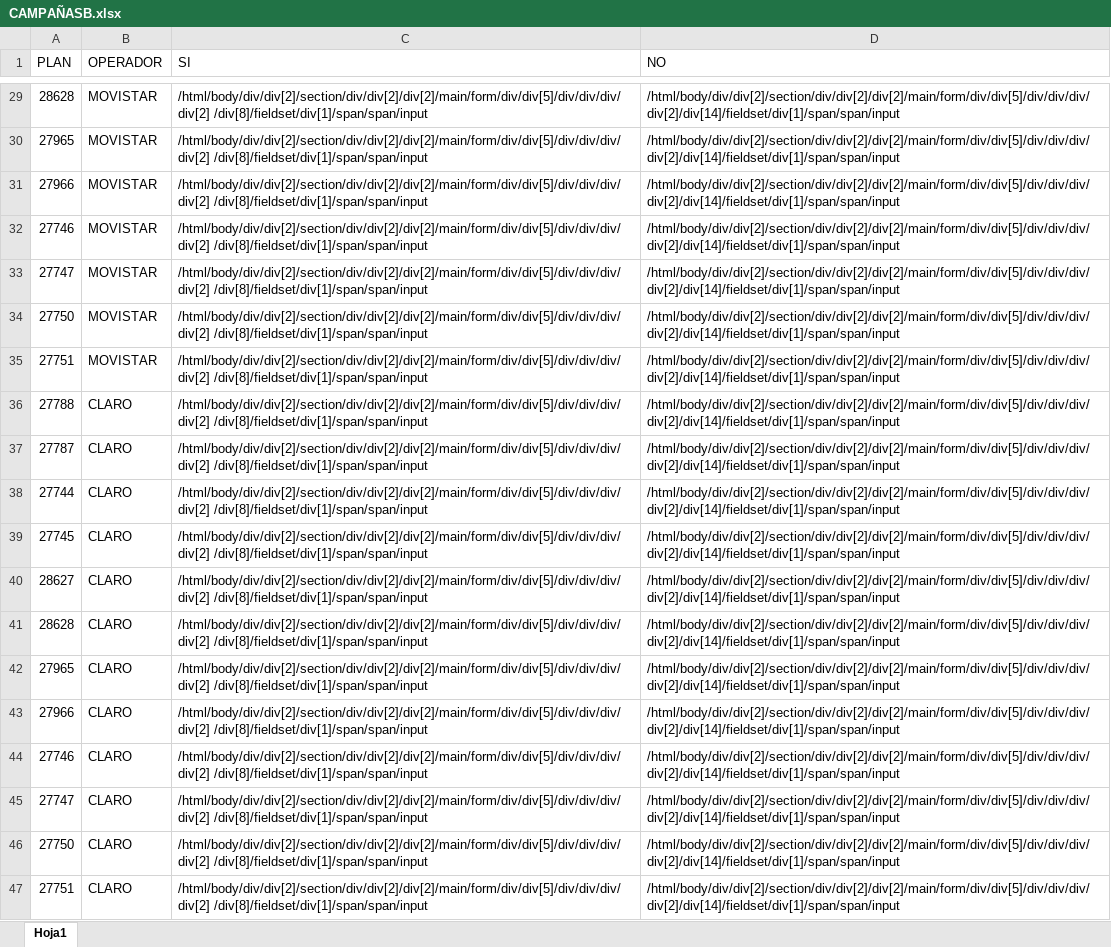
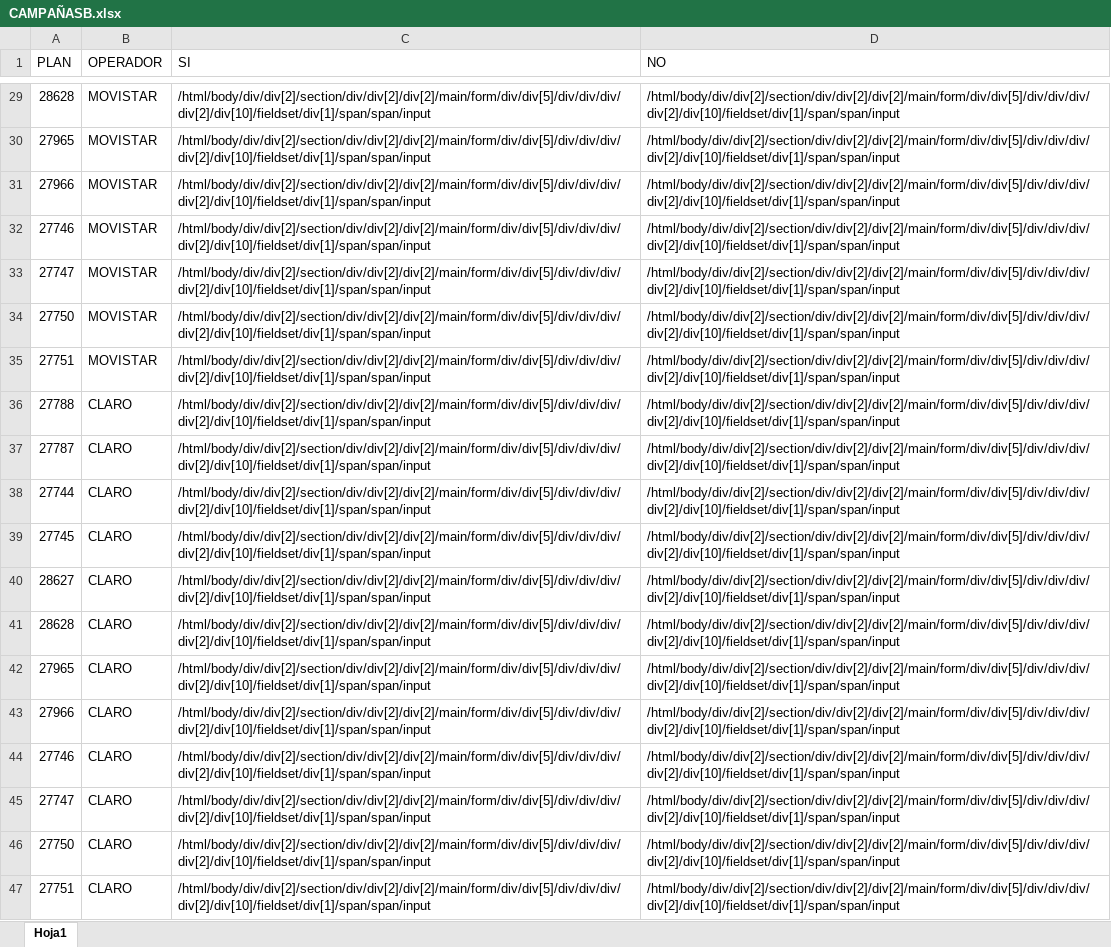
Before and after one commit to andresj4r4millo/onecontact_1, an Excel workbook: CAMPAÑASB.xlsx, sheet Hoja1, drawn as a sheet; only a part is shown, gaps mark what is left out; values as stored, in another font and other column widths than the file's, no borders; the diff covers the shown part only; the diff names each change by its address in the sheet, - before the commit and + after, or states it on an @@ line.

```diff
--- a/CAMPAÑASB.xlsx (sheet Hoja1)
+++ b/CAMPAÑASB.xlsx (sheet Hoja1)
-C29:C47 (SI): /html/body/div/div[2]/section/div/div[2]/div[2]/main/form/div/div[5]/div/div/div/div[2] /div[8]/fieldset/div[1]/span/span/input
+C29:C47 (SI): /html/body/div/div[2]/section/div/div[2]/div[2]/main/form/div/div[5]/div/div/div/div[2]/div[10]/fieldset/div[1]/span/span/input
-D29:D47 (NO): /html/body/div/div[2]/section/div/div[2]/div[2]/main/form/div/div[5]/div/div/div/div[2]/div[14]/fieldset/div[1]/span/span/input
+D29:D47 (NO): /html/body/div/div[2]/section/div/div[2]/div[2]/main/form/div/div[5]/div/div/div/div[2]/div[10]/fieldset/div[1]/span/span/input
```
Also changed, not shown: 54 edited cells and cell formats elsewhere in this sheet, 3 other files.
